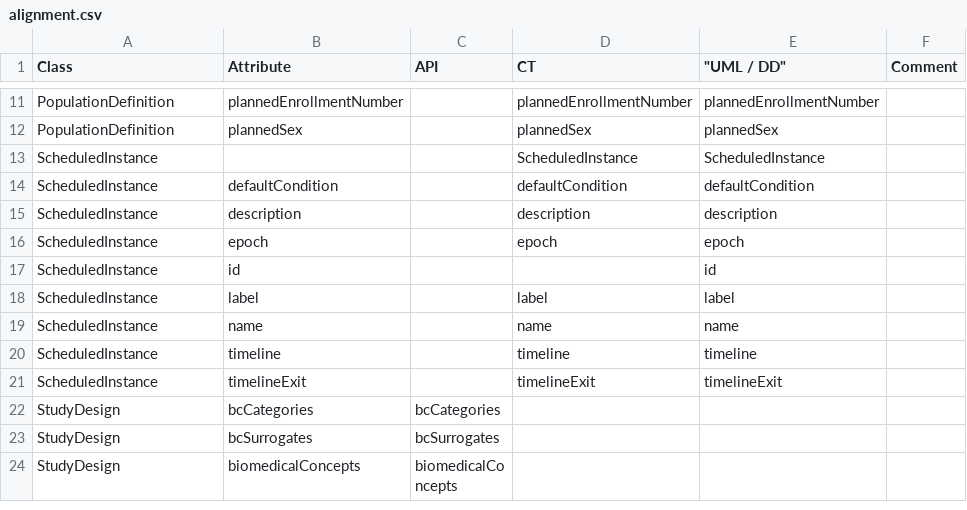
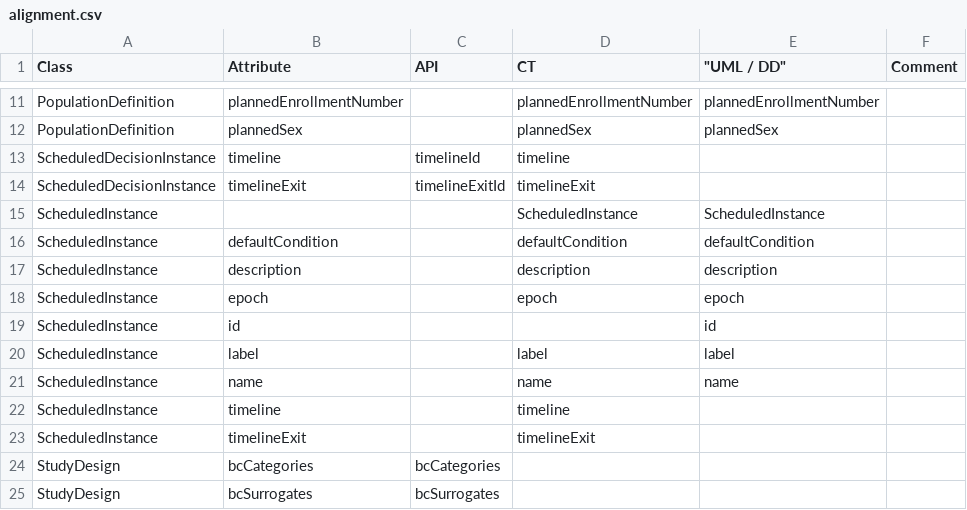
Before and after one commit to cdisc-org/DDF-RA, a CSV file: Deliverables/UML/alignment.csv, drawn as a sheet; only a part is shown, gaps mark what is left out; the shorter side is filled out with more unchanged rows.

```diff
--- a/Deliverables/UML/alignment.csv
+++ b/Deliverables/UML/alignment.csv
@@ -12,2 +12,4 @@ PopulationDefinition,plannedEnrollmentNumber,,plannedEnrollmentNumber,plannedEnr
 PopulationDefinition,plannedSex,,plannedSex,plannedSex,
+ScheduledDecisionInstance,timeline,timelineId,timeline,,
+ScheduledDecisionInstance,timelineExit,timelineExitId,timelineExit,,
 ScheduledInstance,,,ScheduledInstance,ScheduledInstance,
@@ -19,4 +21,4 @@ ScheduledInstance,label,,label,label,
 ScheduledInstance,name,,name,name,
-ScheduledInstance,timeline,,timeline,timeline,
-ScheduledInstance,timelineExit,,timelineExit,timelineExit,
+ScheduledInstance,timeline,,timeline,,
+ScheduledInstance,timelineExit,,timelineExit,,
 StudyDesign,bcCategories,bcCategories,,,
```
Also changed, not shown: 3 other files.
